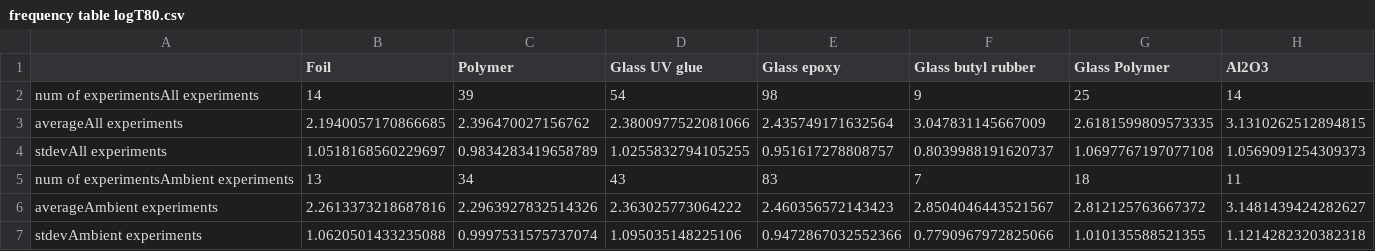
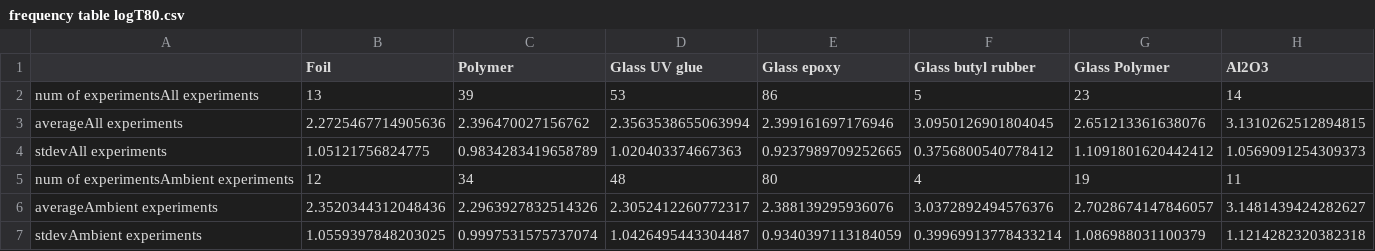
Before and after one commit to MiriEsh/Perovskite-encapsulation-comparison, a CSV file: outputs/frequency table logT80.csv, drawn as a sheet; only a part is shown; the diff covers the shown part only.

```diff
--- a/outputs/frequency table logT80.csv
+++ b/outputs/frequency table logT80.csv
@@ -1,7 +1,7 @@
 ,Foil,Polymer,Glass UV glue,Glass epoxy,Glass butyl rubber,Glass Polymer,Al2O3
-num of experimentsAll experiments,14,39,54,98,9,25,14
-averageAll experiments,2.1940057170866685,2.396470027156762,2.3800977522081066,2.435749171632564,3.047831145667009,2.6181599809573335,3.1310262512894815
-stdevAll experiments,1.0518168560229697,0.9834283419658789,1.0255832794105255,0.951617278808757,0.8039988191620737,1.0697767197077108,1.0569091254309373
-num of experimentsAmbient experiments,13,34,43,83,7,18,11
-averageAmbient experiments,2.2613373218687816,2.2963927832514326,2.363025773064222,2.460356572143423,2.8504046443521567,2.812125763667372,3.1481439424282627
-stdevAmbient experiments,1.0620501433235088,0.9997531575737074,1.095035148225106,0.9472867032552366,0.7790967972825066,1.010135588521355,1.1214282320382318
+num of experimentsAll experiments,13,39,53,86,5,23,14
+averageAll experiments,2.2725467714905636,2.396470027156762,2.3563538655063994,2.399161697176946,3.0950126901804045,2.651213361638076,3.1310262512894815
+stdevAll experiments,1.05121756824775,0.9834283419658789,1.020403374667363,0.9237989709252665,0.3756800540778412,1.1091801620442412,1.0569091254309373
+num of experimentsAmbient experiments,12,34,48,80,4,19,11
+averageAmbient experiments,2.3520344312048436,2.2963927832514326,2.3052412260772317,2.388139295936076,3.0372892494576376,2.7028674147846057,3.1481439424282627
+stdevAmbient experiments,1.0559397848203025,0.9997531575737074,1.0426495443304487,0.9340397113184059,0.39969913778433214,1.086988031100379,1.1214282320382318
```
Also changed, not shown: 24 edited cells elsewhere in this file, outputs/Experiments_with_T80_greater_than_100.csv, outputs/t_test_All experiments_logT80.csv, 13 other files.
